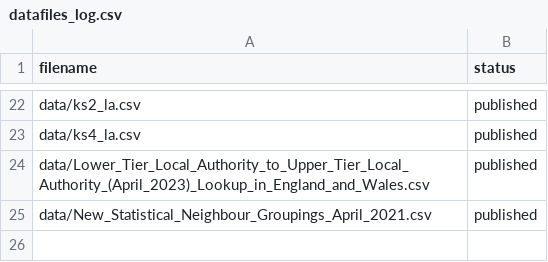
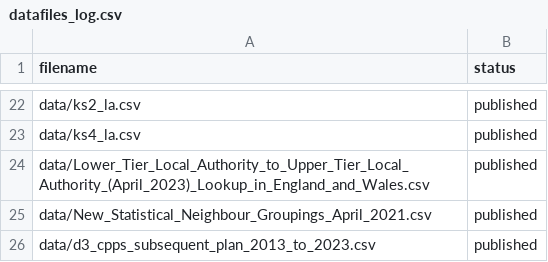
Before and after one commit to dfe-analytical-services/CSC_outcomes_and_enablers, a CSV file: datafiles_log.csv, drawn as a sheet; only a part is shown, gaps mark what is left out.

Commit message:
Read in outcome 3 cpp in year data styled

```diff
--- a/datafiles_log.csv
+++ b/datafiles_log.csv
@@ -25 +25,2 @@ data/Lower_Tier_Local_Authority_to_Upper_Tier_Local_Authority_(April_2023)_Looku
 data/New_Statistical_Neighbour_Groupings_April_2021.csv,published
+data/d3_cpps_subsequent_plan_2013_to_2023.csv,published
```
Also changed, not shown: 3 other files.
